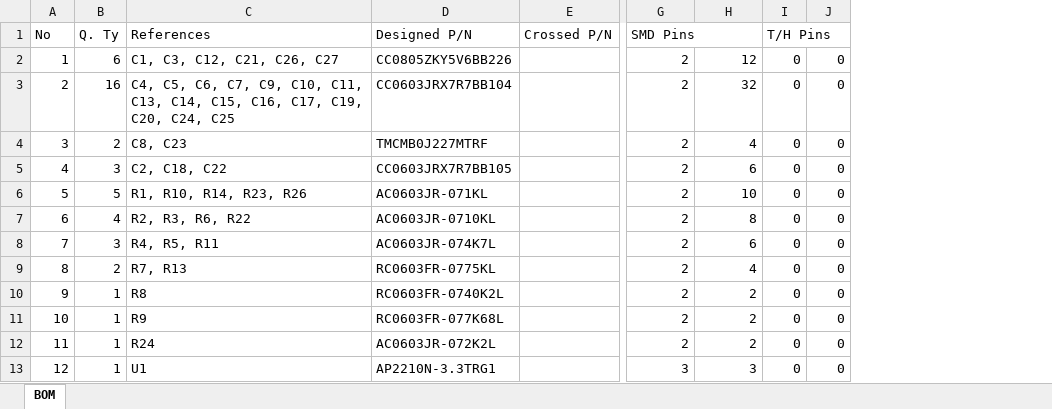
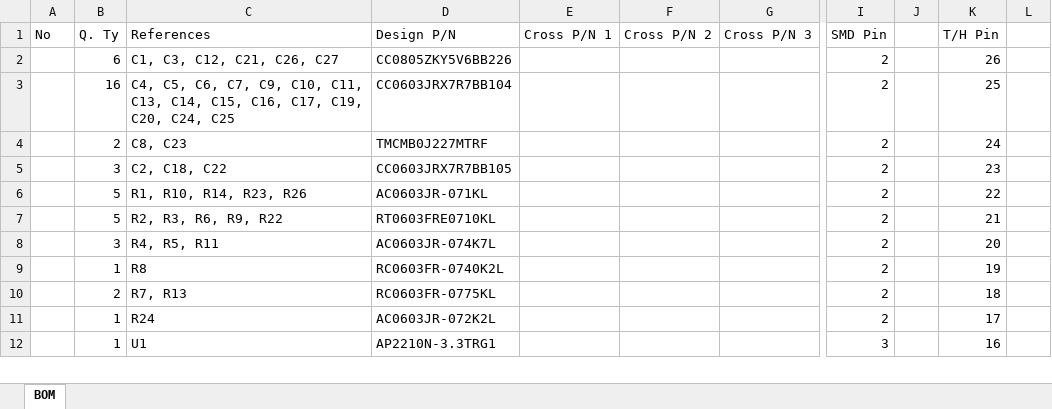
Before and after one commit to sampidevkit/PIC16FDevKit, an Excel workbook: HW/Product/BoM/PIC16DevKit.xlsx, sheet BOM, drawn as a sheet; only a part is shown, gaps mark what is left out; values as stored, in another font and other column widths than the file's, no cell formats; removed rows and columns are numbered as before the commit, all else as after; rows hold the shown columns only; the diff covers the shown part only; the diff names each change by its address in the sheet, - before the commit and + after, or states it on an @@ line.

Commit message:
Production v2.1 update 1

```diff
--- a/HW/Product/BoM/PIC16DevKit.xlsx (sheet BOM)
+++ b/HW/Product/BoM/PIC16DevKit.xlsx (sheet BOM)
-column E (Crossed P/N), empty
+column E (Cross P/N 1), empty
+column F (Cross P/N 2), empty
+column G (Cross P/N 3), empty
+column J, empty
-column I (T/H Pins), rows 2-6: all 0; row 8: 0; row 10: 0; rows 12-13: 0 | 0
-column J, rows 2-6: all 0; row 8: 0; row 10: 0; rows 12-13: 0 | 0
+column L, empty
-D1: Designed P/N
+D1: Design P/N
-I1: SMD Pins
+I1: SMD Pin
-G1:H1 merged
-K1: (empty)
+K1: T/H Pin
-A2 (No): 1
+A2 (No): (empty)
-K2 (T/H Pin): 12
+K2 (T/H Pin): 26
-A3 (No): 2
+A3 (No): (empty)
-K3 (T/H Pin): 32
+K3 (T/H Pin): 25
-A4 (No): 3
+A4 (No): (empty)
-K4 (T/H Pin): 4
+K4 (T/H Pin): 24
-A5 (No): 4
+A5 (No): (empty)
-K5 (T/H Pin): 6
+K5 (T/H Pin): 23
-A6 (No): 5
+A6 (No): (empty)
-K6 (T/H Pin): 10
+K6 (T/H Pin): 22
-row 7: 6 | 4 | R2, R3, R6, R22 | AC0603JR-0710KL |  | 2 | 8 | 0 | 0
+row 7:  | 5 | R2, R3, R6, R9, R22 | RT0603FRE0710KL |  |  |  | 2 |  | 21
-A8 (No): 7
+A8 (No): (empty)
-K8 (T/H Pin): 6
+K8 (T/H Pin): 20
-row 9: 8 | 2 | R7, R13 | RC0603FR-0775KL |  | 2 | 4 | 0 | 0
-A9 (No): 9
+A9 (No): (empty)
-K9 (T/H Pin): 2
+K9 (T/H Pin): 19
-row 11: 10 | 1 | R9 | RC0603FR-077K68L |  | 2 | 2 | 0 | 0
+row 10:  | 2 | R7, R13 | RC0603FR-0775KL |  |  |  | 2 |  | 18
-A11 (No): 11
+A11 (No): (empty)
-K11 (T/H Pin): 2
+K11 (T/H Pin): 17
-A12 (No): 12
+A12 (No): (empty)
-K12 (T/H Pin): 3
+K12 (T/H Pin): 16
```
Also changed, not shown: 1 removed row and 48 edited cells elsewhere in this sheet, cell formats, formulas that keep their value, 16 other files.
